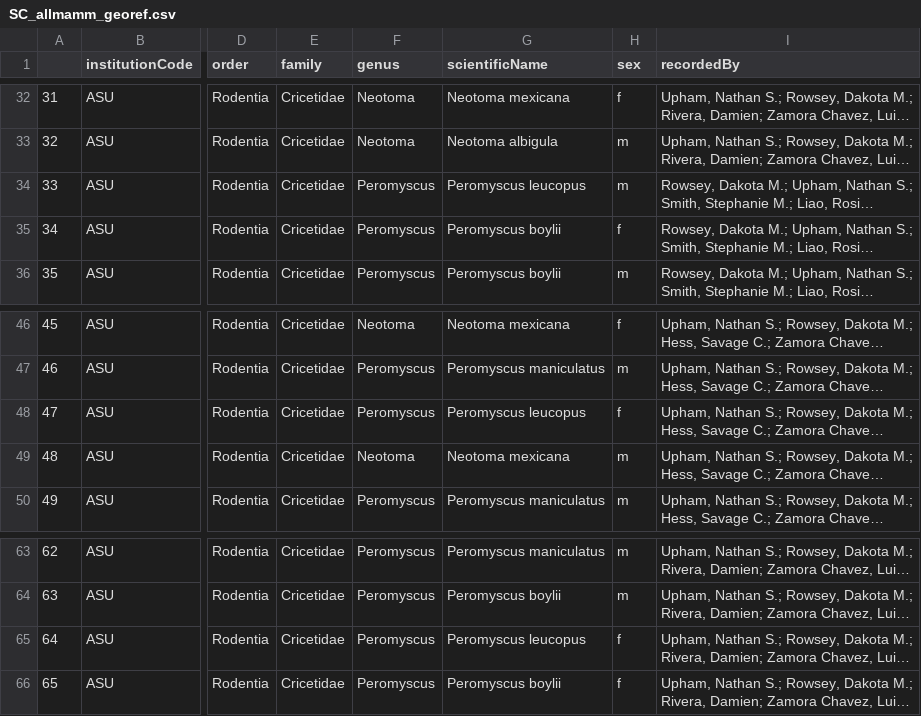
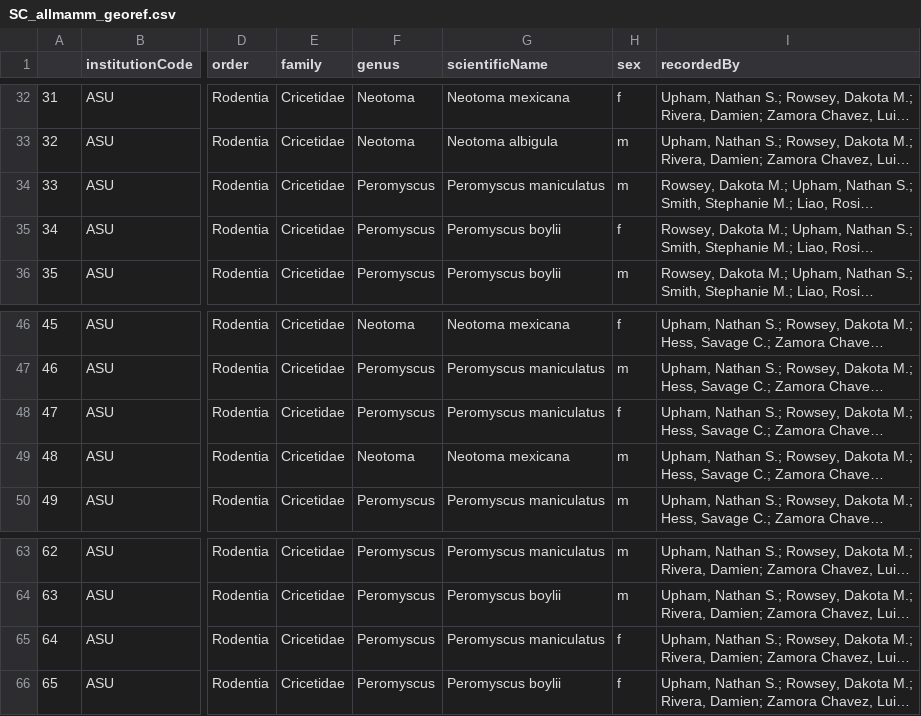
Before and after one commit to rowseydm/sc_mamm_survey, a CSV file: SC_allmamm_georef.csv, drawn as a sheet; only a part is shown, gaps mark what is left out; long unchanged cells end in …; the diff names each change by its address in the sheet, - before the commit and + after, or states it on an @@ line.

Commit message:
Added options to install ggord, vegan, and BiocManager, and changed working directory to enable access to shapefile; updated identification of P. maniculatus specimens from P. leucopus.

```diff
--- a/SC_allmamm_georef.csv
+++ b/SC_allmamm_georef.csv
-G34 (scientificName): Peromyscus leucopus
+G34 (scientificName): Peromyscus maniculatus
-G48 (scientificName): Peromyscus leucopus
+G48 (scientificName): Peromyscus maniculatus
-G65 (scientificName): Peromyscus leucopus
+G65 (scientificName): Peromyscus maniculatus
```
Also changed, not shown: 1 other file.
